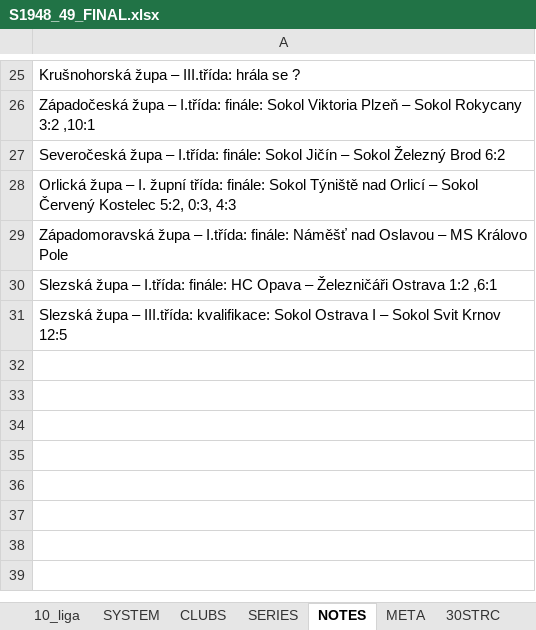
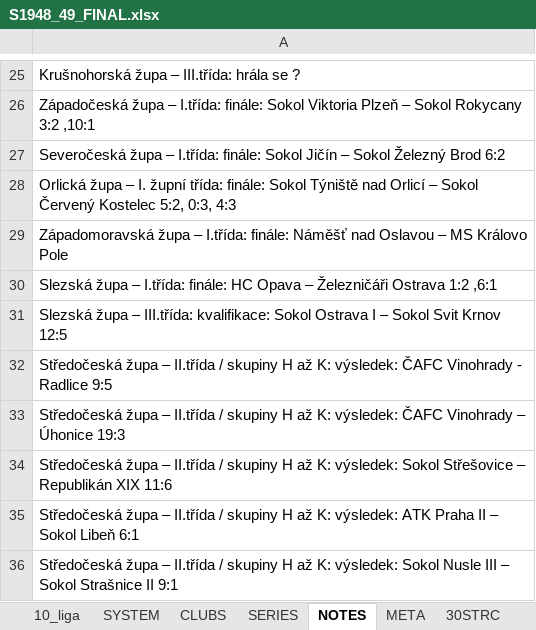
Before and after one commit to hchk1925/archiv, an Excel workbook: data/S1948_49_FINAL.xlsx, sheet NOTES, drawn as a sheet; only a part is shown, gaps mark what is left out; values as stored, in another font and other column widths than the file's, no borders; the diff names each change by its address in the sheet, - before the commit and + after, or states it on an @@ line.

```diff
--- a/data/S1948_49_FINAL.xlsx (sheet NOTES)
+++ b/data/S1948_49_FINAL.xlsx (sheet NOTES)
+row 32: Středočeská župa – II.třída / skupiny H až K: výsledek: ČAFC Vinohrady - Radlice 9:5
+row 33: Středočeská župa – II.třída / skupiny H až K: výsledek: ČAFC Vinohrady – Úhonice 19:3
+row 34: Středočeská župa – II.třída / skupiny H až K: výsledek: Sokol Střešovice – Republikán XIX 11:6
+row 35: Středočeská župa – II.třída / skupiny H až K: výsledek: ATK Praha II – Sokol Libeň 6:1
+row 36: Středočeská župa – II.třída / skupiny H až K: výsledek: Sokol Nusle III – Sokol Strašnice II 9:1
```
Also changed, not shown: sheet ZSTRC, sheet CLUBS, sheet SYSTEM, 1 other file.
